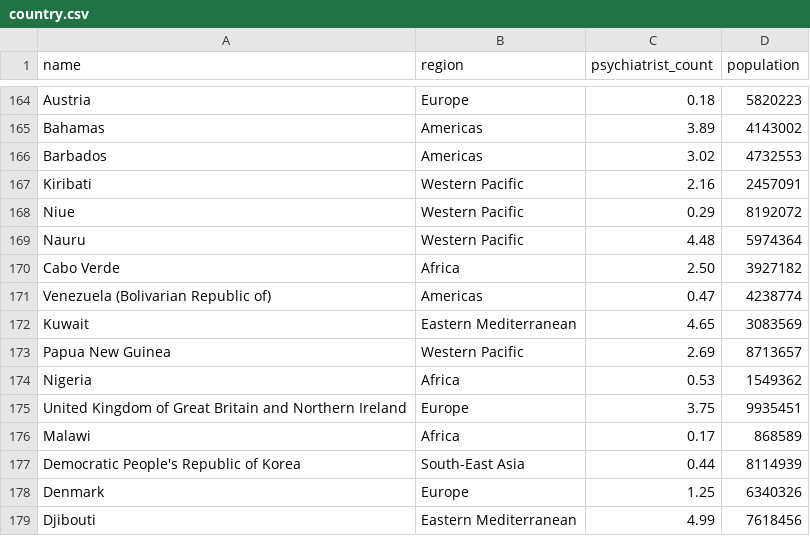
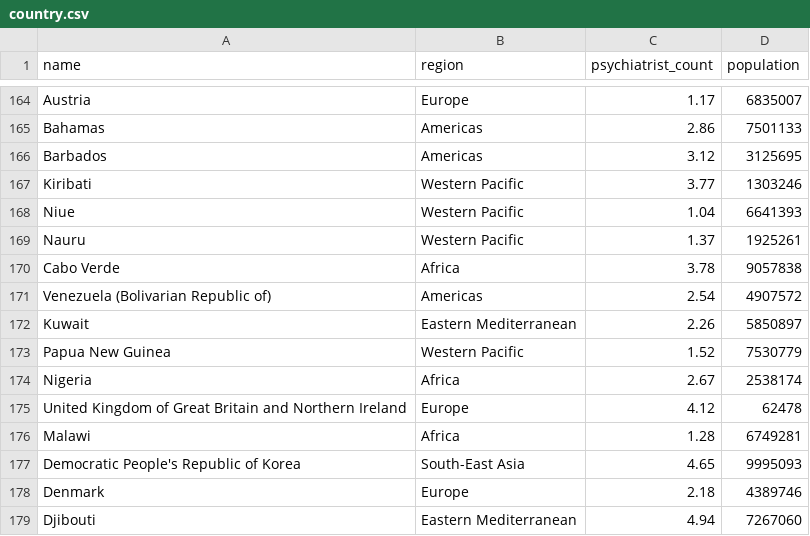
Before and after one commit to mattliu-mygit/Snyk-Crawler, a CSV file: processed/country.csv, drawn as a sheet; only a part is shown, gaps mark what is left out; the diff covers the shown part only; the diff names each change by its address in the sheet, - before the commit and + after, or states it on an @@ line.

```diff
--- a/processed/country.csv
+++ b/processed/country.csv
-C164 (psychiatrist_count): 0.18
+C164 (psychiatrist_count): 1.17
-D164 (population): 5820223
+D164 (population): 6835007
-C165 (psychiatrist_count): 3.89
+C165 (psychiatrist_count): 2.86
-D165 (population): 4143002
+D165 (population): 7501133
-C166 (psychiatrist_count): 3.02
+C166 (psychiatrist_count): 3.12
-D166 (population): 4732553
+D166 (population): 3125695
-C167 (psychiatrist_count): 2.16
+C167 (psychiatrist_count): 3.77
-D167 (population): 2457091
+D167 (population): 1303246
-C168 (psychiatrist_count): 0.29
+C168 (psychiatrist_count): 1.04
-D168 (population): 8192072
+D168 (population): 6641393
-C169 (psychiatrist_count): 4.48
+C169 (psychiatrist_count): 1.37
-D169 (population): 5974364
+D169 (population): 1925261
-C170 (psychiatrist_count): 2.50
+C170 (psychiatrist_count): 3.78
-D170 (population): 3927182
+D170 (population): 9057838
-C171 (psychiatrist_count): 0.47
+C171 (psychiatrist_count): 2.54
-D171 (population): 4238774
+D171 (population): 4907572
-C172 (psychiatrist_count): 4.65
+C172 (psychiatrist_count): 2.26
-D172 (population): 3083569
+D172 (population): 5850897
-C173 (psychiatrist_count): 2.69
+C173 (psychiatrist_count): 1.52
-D173 (population): 8713657
+D173 (population): 7530779
-C174 (psychiatrist_count): 0.53
+C174 (psychiatrist_count): 2.67
-D174 (population): 1549362
+D174 (population): 2538174
-C175 (psychiatrist_count): 3.75
+C175 (psychiatrist_count): 4.12
-D175 (population): 9935451
+D175 (population): 62478
-C176 (psychiatrist_count): 0.17
+C176 (psychiatrist_count): 1.28
-D176 (population): 868589
+D176 (population): 6749281
-C177 (psychiatrist_count): 0.44
+C177 (psychiatrist_count): 4.65
-D177 (population): 8114939
+D177 (population): 9995093
-C178 (psychiatrist_count): 1.25
+C178 (psychiatrist_count): 2.18
-D178 (population): 6340326
+D178 (population): 4389746
-C179 (psychiatrist_count): 4.99
+C179 (psychiatrist_count): 4.94
-D179 (population): 7618456
+D179 (population): 7267060
```
Also changed, not shown: 71 edited cells elsewhere in this file, processed/day_treatment.csv, processed/mhu.csv, 1 other file.
